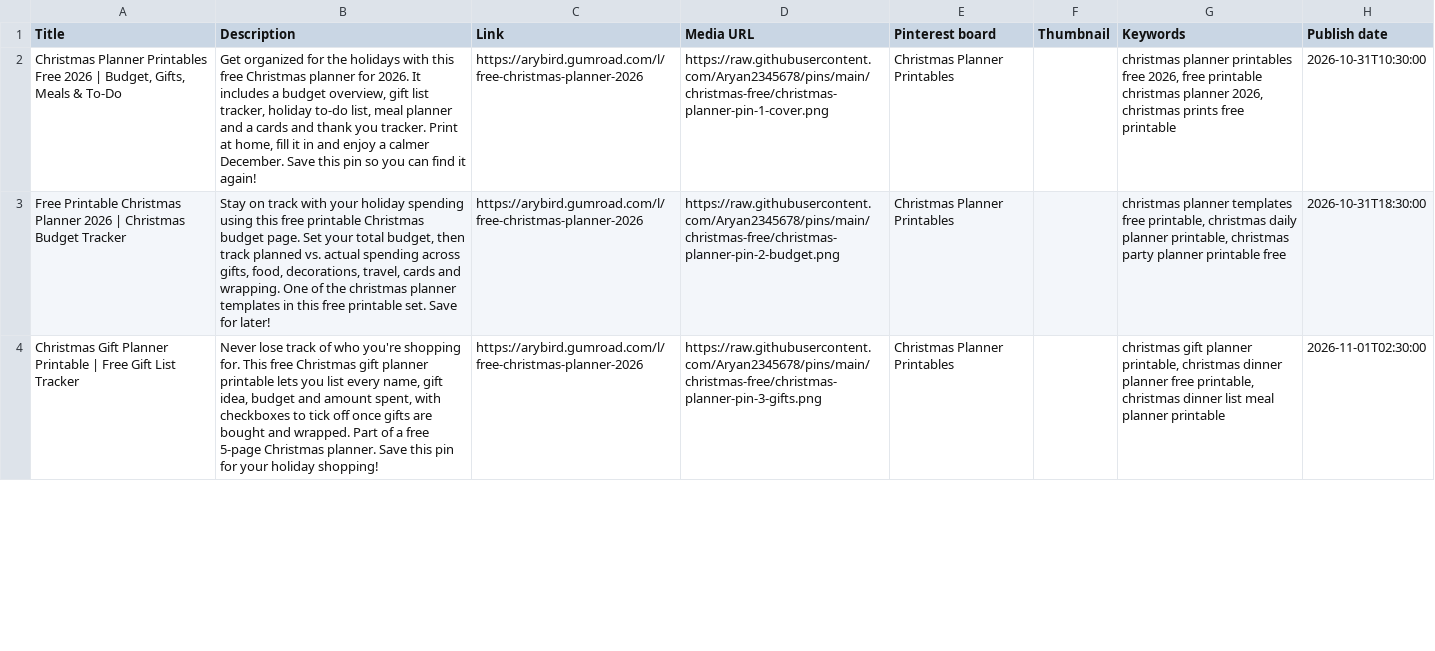
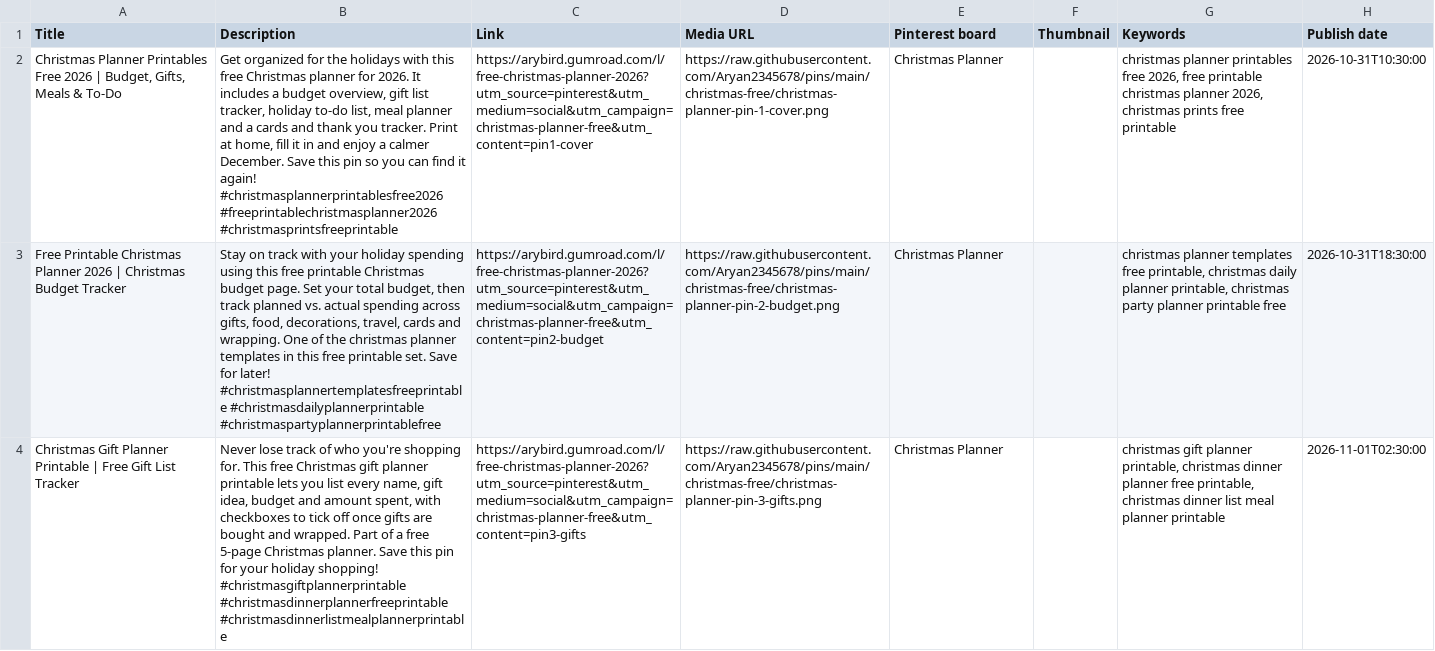
Before and after one commit to Aryan2345678/pins, a CSV file: christmas-free/pinterest-bulk-upload.csv, drawn as a sheet; only a part is shown; ↵ is a line break in a cell; the diff covers the shown part only; the diff names each change by its address in the sheet, - before the commit and + after, or states it on an @@ line.

```diff
--- a/christmas-free/pinterest-bulk-upload.csv
+++ b/christmas-free/pinterest-bulk-upload.csv
-B2 (Description): …it again!
+B2 (Description): …it again! ↵ #christmasplannerprintablesfree2026 #freeprintablechristmasplanner2026 #christmasprintsfreeprintable
-C2 (Link): https://arybird.gumroad.com/l/free-christmas-planner-2026
+C2 (Link): https://arybird.gumroad.com/l/free-christmas-planner-2026?utm_source=pinterest&utm_medium=social&utm_campaign=christmas-planner-free&utm_content=pin1-cover
-E2:E4 (Pinterest board): Christmas Planner Printables
+E2:E4 (Pinterest board): Christmas Planner
-B3 (Description): …for later!
+B3 (Description): …for later! ↵ #christmasplannertemplatesfreeprintable #christmasdailyplannerprintable #christmaspartyplannerprintablefree
-C3 (Link): https://arybird.gumroad.com/l/free-christmas-planner-2026
+C3 (Link): https://arybird.gumroad.com/l/free-christmas-planner-2026?utm_source=pinterest&utm_medium=social&utm_campaign=christmas-planner-free&utm_content=pin2-budget
-B4 (Description): …holiday shopping!
+B4 (Description): …holiday shopping! ↵ #christmasgiftplannerprintable #christmasdinnerplannerfreeprintable #christmasdinnerlistmealplannerprintable
-C4 (Link): https://arybird.gumroad.com/l/free-christmas-planner-2026
+C4 (Link): https://arybird.gumroad.com/l/free-christmas-planner-2026?utm_source=pinterest&utm_medium=social&utm_campaign=christmas-planner-free&utm_content=pin3-gifts
```
Also changed, not shown: 9 edited cells elsewhere in this file.
